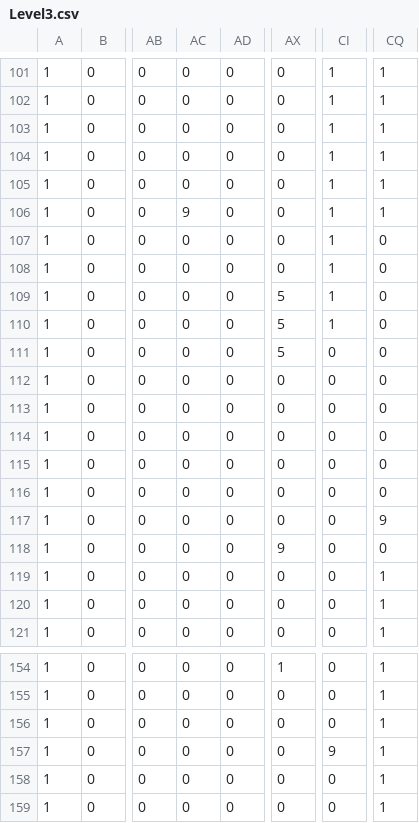
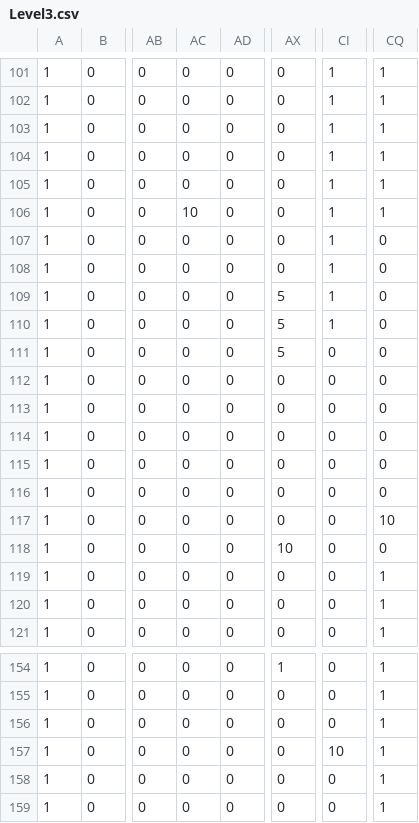
Before and after one commit to wooofwolf/SP3, a CSV file: Physics/Maps/Level3.csv, drawn as a sheet; only a part is shown, gaps mark what is left out; the diff names each change by its address in the sheet, - before the commit and + after, or states it on an @@ line.

Commit message:
Added more ranged enemies in level3

```diff
--- a/Physics/Maps/Level3.csv
+++ b/Physics/Maps/Level3.csv
-AC106: 9
+AC106: 10
-CQ117: 9
+CQ117: 10
-AX118: 9
+AX118: 10
-CI157: 9
+CI157: 10
```
Also changed, not shown: 1 other file.
